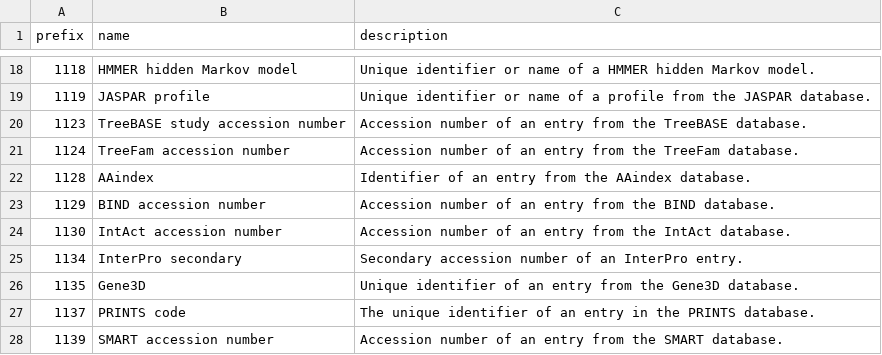
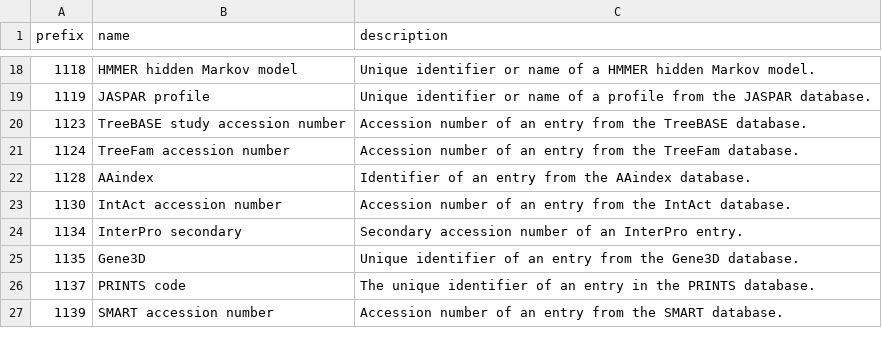
Before and after one commit to biopragmatics/bioregistry, a TSV file: src/bioregistry/data/external/edam/curation.tsv, drawn as a sheet; only a part is shown, gaps mark what is left out; the diff names each change by its address in the sheet, - before the commit and + after, or states it on an @@ line.

Commit message:
Create bind entry

```diff
--- a/src/bioregistry/data/external/edam/curation.tsv
+++ b/src/bioregistry/data/external/edam/curation.tsv
-row 23: 1129 | BIND accession number | Accession number of an entry from the BIND database.
```
Also changed, not shown: src/bioregistry/data/external/biocontext/curation.tsv, 1 other file.
